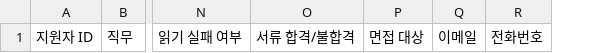
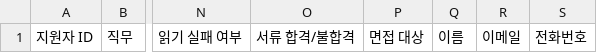
Before and after one commit to thdbstjd777/build3, a CSV file: .claude/skills/서류-정리/양식/결과표_양식.csv, drawn as a sheet; only a part is shown, gaps mark what is left out; the diff names each change by its address in the sheet, - before the commit and + after, or states it on an @@ line.

```diff
--- a/.claude/skills/서류-정리/양식/결과표_양식.csv
+++ b/.claude/skills/서류-정리/양식/결과표_양식.csv
+column Q, row 1: 이름
```
Also changed, not shown: web/sample.csv, 가상데이터/가상_결과표.csv, 8 other files.
